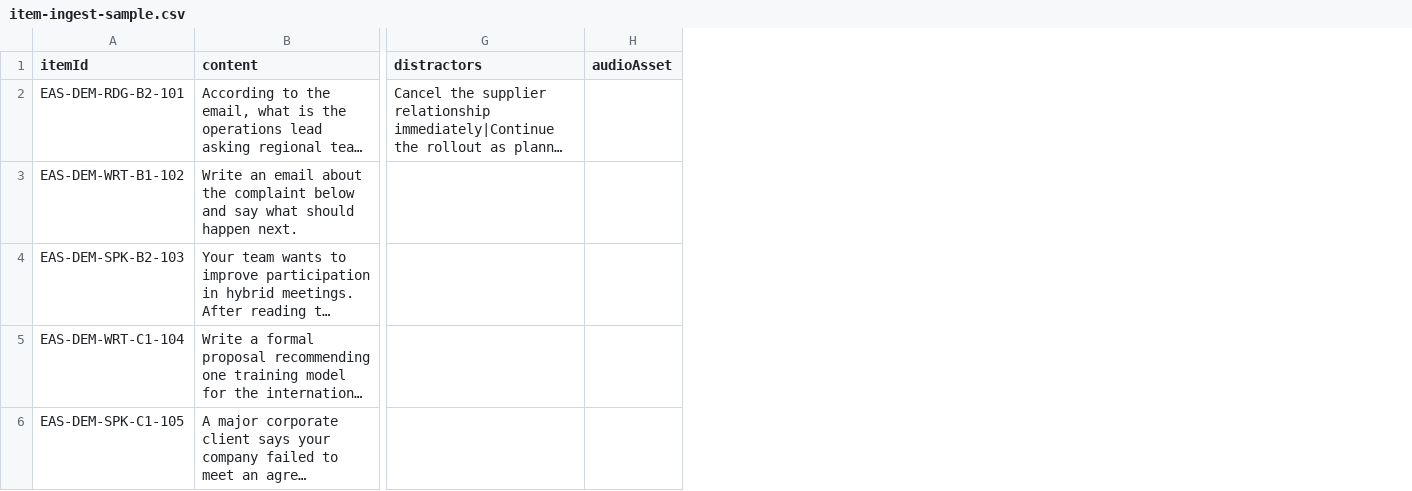
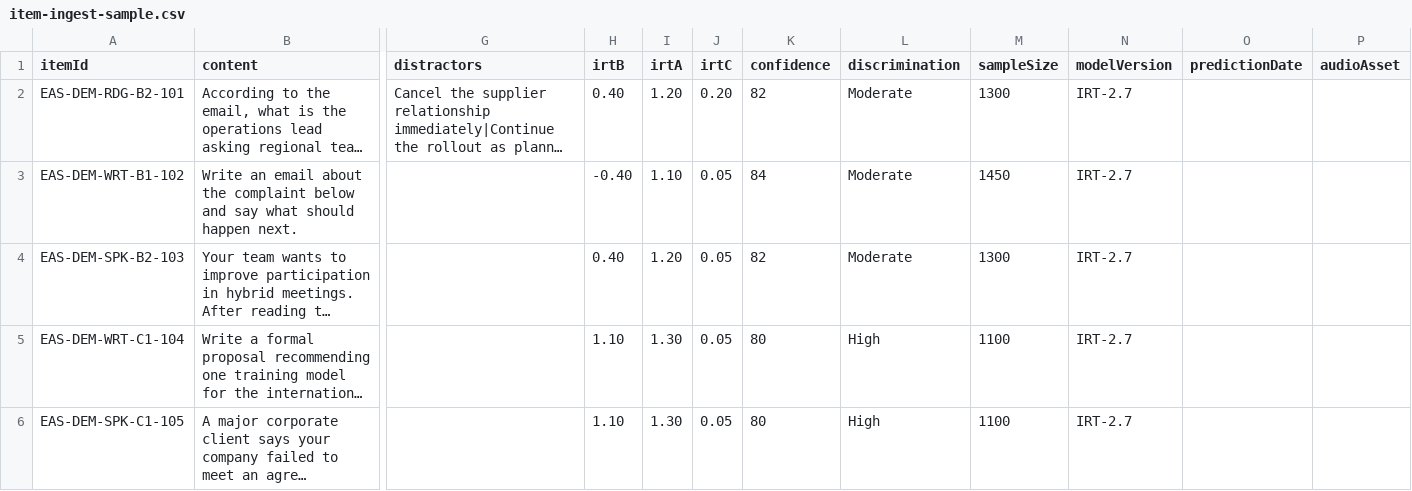
Before and after one commit to manavmanocha/oup-demo-v3, a CSV file: public/samples/item-ingest-sample.csv, drawn as a sheet; only a part is shown, gaps mark what is left out; long unchanged cells end in …; the diff names each change by its address in the sheet, - before the commit and + after, or states it on an @@ line.

Commit message:
Add missing psychometrics data in newly ingested items

```diff
--- a/public/samples/item-ingest-sample.csv
+++ b/public/samples/item-ingest-sample.csv
+column H (irtB), rows 2-6: 0.40 | -0.40 | 0.40 | 1.10 | 1.10
+column I (irtA), rows 2-6: 1.20 | 1.10 | 1.20 | 1.30 | 1.30
+column J (irtC), rows 2-6: 0.20 | 0.05 | 0.05 | 0.05 | 0.05
+column K (confidence), rows 2-6: 82 | 84 | 82 | 80 | 80
+column L (discrimination), rows 2-6: Moderate | Moderate | Moderate | High | High
+column M (sampleSize), rows 2-6: 1300 | 1450 | 1300 | 1100 | 1100
+column N (modelVersion), rows 2-6: all IRT-2.7
+column O (predictionDate), empty
```
Also changed, not shown: 1 other file.
